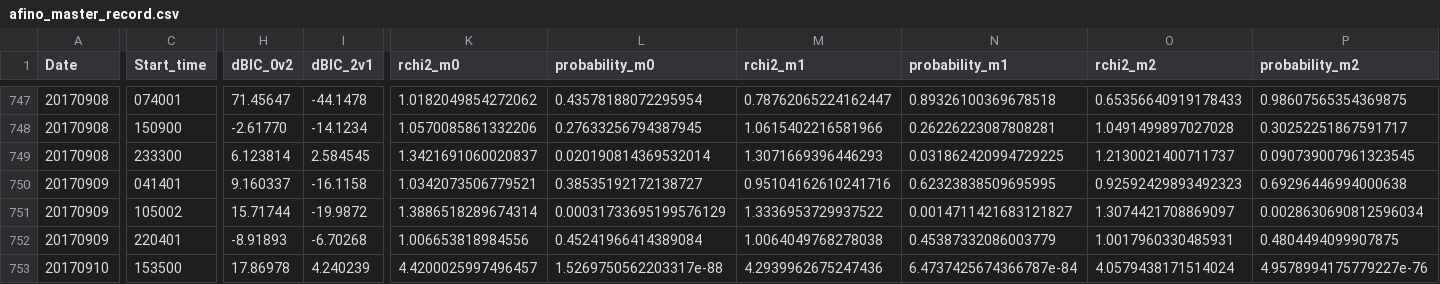
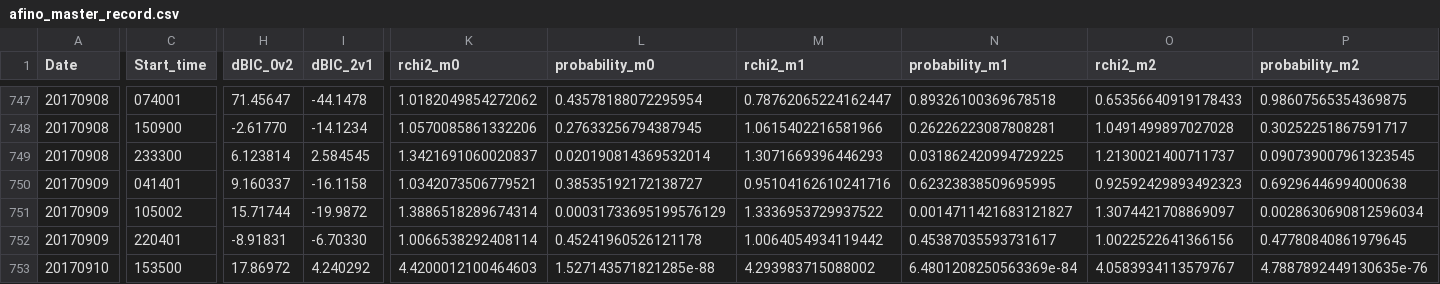
Before and after one commit to aringlis/AFINO, a CSV file: _data/afino_master_record.csv, drawn as a sheet; only a part is shown, gaps mark what is left out; the diff names each change by its address in the sheet, - before the commit and + after, or states it on an @@ line.

```diff
--- a/_data/afino_master_record.csv
+++ b/_data/afino_master_record.csv
-H752 (dBIC_0v2): -8.91893
+H752 (dBIC_0v2): -8.91831
-I752 (dBIC_2v1): -6.70268
+I752 (dBIC_2v1): -6.70330
-K752 (rchi2_m0): 1.006653818984556
+K752 (rchi2_m0): 1.0066538292408114
-L752 (probability_m0): 0.45241966414389084
+L752 (probability_m0): 0.45241960526121178
-M752 (rchi2_m1): 1.0064049768278038
+M752 (rchi2_m1): 1.0064054934119442
-N752 (probability_m1): 0.45387332086003779
+N752 (probability_m1): 0.45387035593731617
-O752 (rchi2_m2): 1.0017960330485931
+O752 (rchi2_m2): 1.0022522641366156
-P752 (probability_m2): 0.4804494099907875
+P752 (probability_m2): 0.47780840861979645
-H753 (dBIC_0v2): 17.86978
+H753 (dBIC_0v2): 17.86972
-I753 (dBIC_2v1): 4.240239
+I753 (dBIC_2v1): 4.240292
-K753 (rchi2_m0): 4.4200025997496457
+K753 (rchi2_m0): 4.4200012100464603
-L753 (probability_m0): 1.5269750562203317e-88
+L753 (probability_m0): 1.527143571821285e-88
-M753 (rchi2_m1): 4.2939962675247436
+M753 (rchi2_m1): 4.293983715088002
-N753 (probability_m1): 6.4737425674366787e-84
+N753 (probability_m1): 6.4801208250563369e-84
-O753 (rchi2_m2): 4.0579438171514024
+O753 (rchi2_m2): 4.0583934113579767
-P753 (probability_m2): 4.9578994175779227e-76
+P753 (probability_m2): 4.7887892449130635e-76
```
Also changed, not shown: 2 other files.
